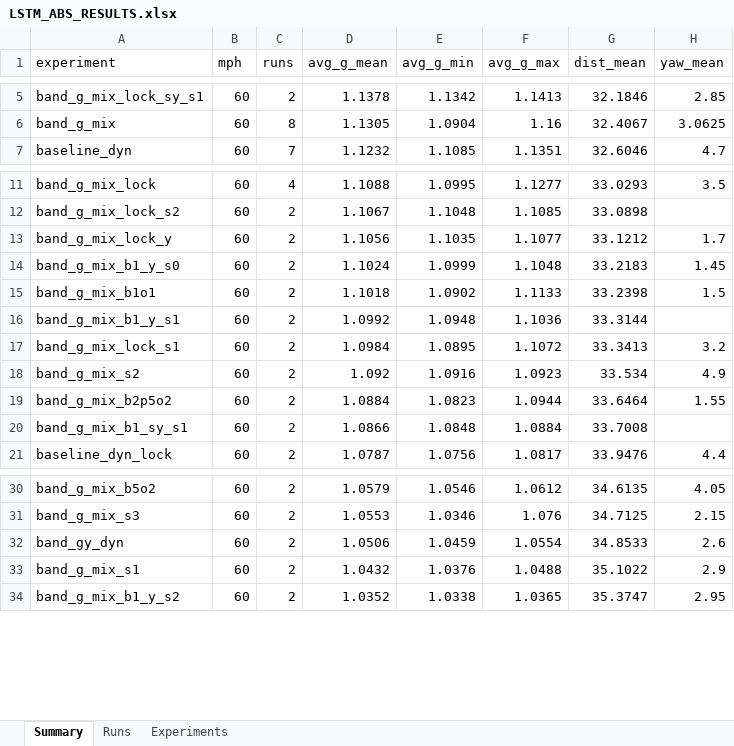
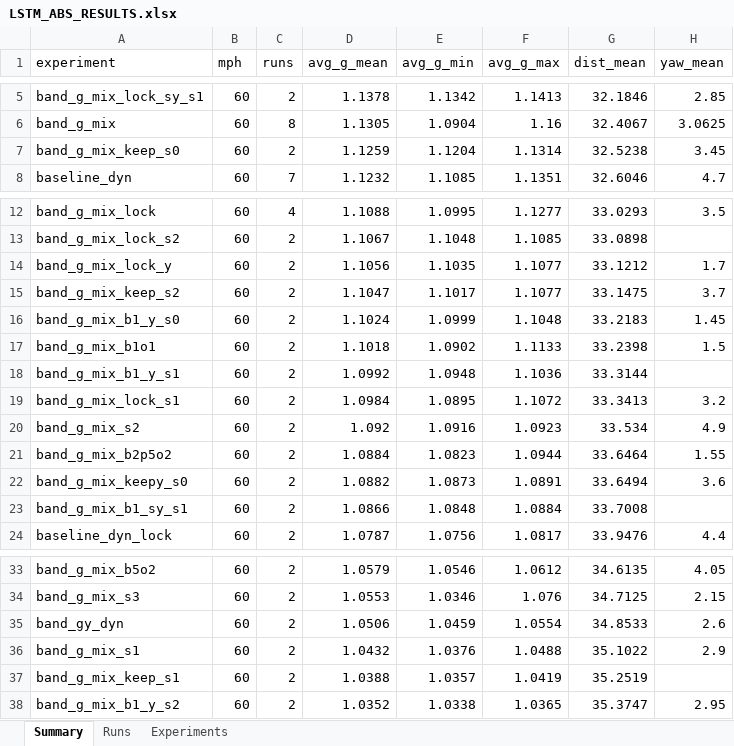
Before and after one commit to ITakeCake/lstm-abs, an Excel workbook: results/LSTM_ABS_RESULTS.xlsx, sheet Summary, drawn as a sheet; only a part is shown, gaps mark what is left out; values as stored, in another font and other column widths than the file's, no borders; the diff names each change by its address in the sheet, - before the commit and + after, or states it on an @@ line.

Commit message:
In-band slip retention weight (grip plateau 0.05-0.25 over a 100ms forward window), 3 seeds plus yaw combo

```diff
--- a/results/LSTM_ABS_RESULTS.xlsx (sheet Summary)
+++ b/results/LSTM_ABS_RESULTS.xlsx (sheet Summary)
+row 7: band_g_mix_keep_s0 | 60 | 2 | 1.1259 | 1.1204 | 1.1314 | 32.5238 | 3.45
+row 15: band_g_mix_keep_s2 | 60 | 2 | 1.1047 | 1.1017 | 1.1077 | 33.1475 | 3.7
+row 22: band_g_mix_keepy_s0 | 60 | 2 | 1.0882 | 1.0873 | 1.0891 | 33.6494 | 3.6
+row 37: band_g_mix_keep_s1 | 60 | 2 | 1.0388 | 1.0357 | 1.0419 | 35.2519
```
Also changed, not shown: sheet Runs, sheet Experiments, 15 other files.
